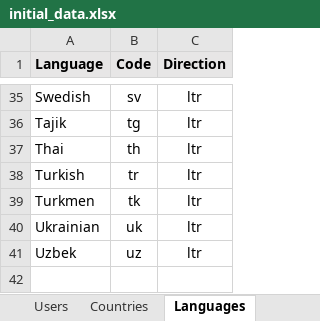
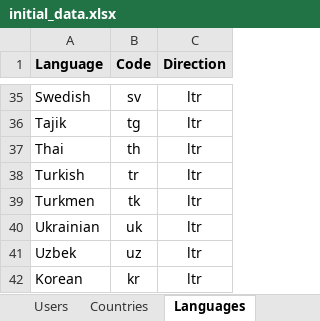
Before and after one commit to ioi/translation, an Excel workbook: trans/initial_data/initial_data.xlsx, sheet Languages, drawn as a sheet; only a part is shown, gaps mark what is left out; values as stored, in another font and other column widths than the file's, no borders; the diff names each change by its address in the sheet, - before the commit and + after, or states it on an @@ line.

Commit message:
Add Korean language

```diff
--- a/trans/initial_data/initial_data.xlsx (sheet Languages)
+++ b/trans/initial_data/initial_data.xlsx (sheet Languages)
+row 42: Korean | kr | ltr
```
Also changed, not shown: sheet Users, 1 other file.
